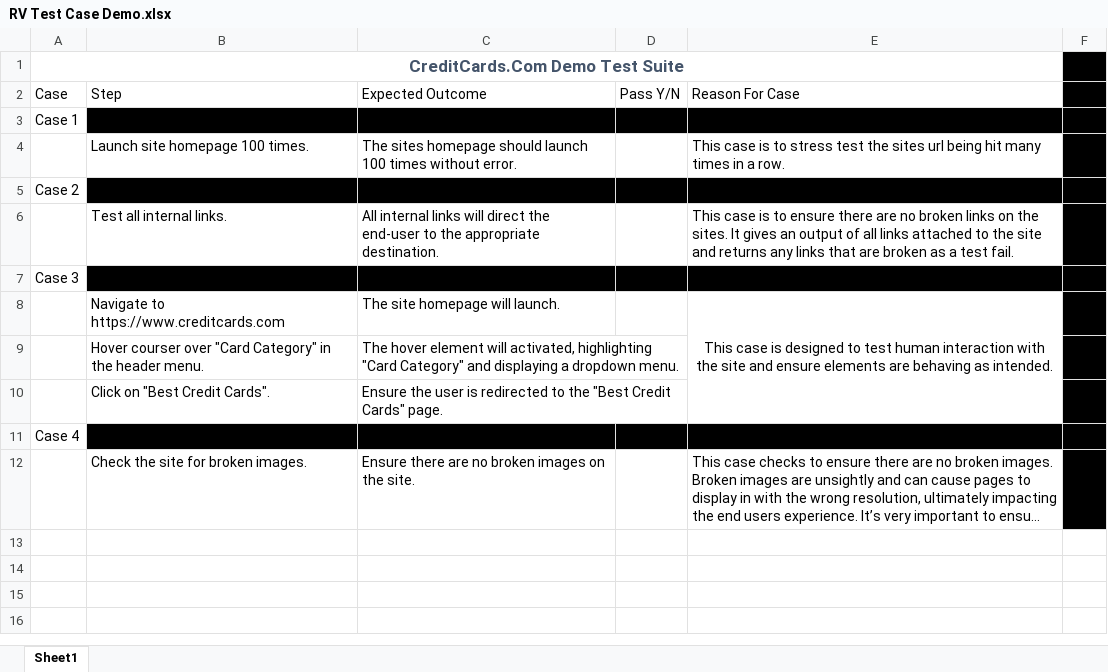
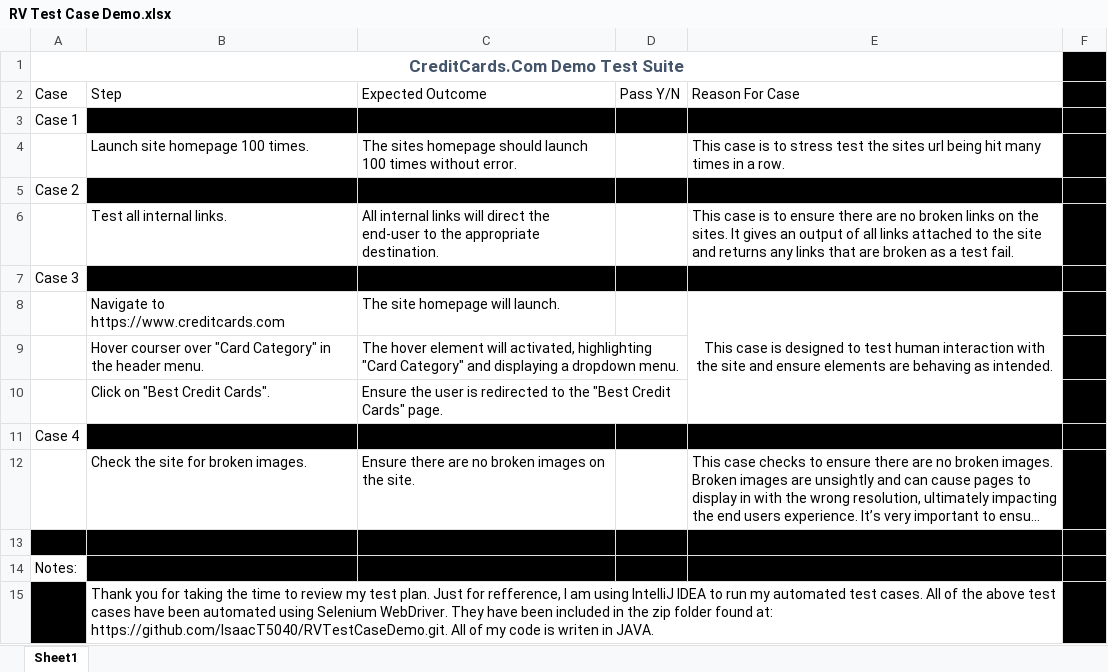
Before and after one commit to IsaacT5040/RVTestCaseDemo, an Excel workbook: RV Test Case Demo.xlsx, sheet Sheet1, drawn as a sheet; long unchanged cells end in …; values as stored, in another font and other column widths than the file's, no borders; conditional formats not drawn; the diff names each change by its address in the sheet, - before the commit and + after, or states it on an @@ line.

Commit message:
Updated Excel

```diff
--- a/RV Test Case Demo.xlsx (sheet Sheet1)
+++ b/RV Test Case Demo.xlsx (sheet Sheet1)
+row 13: (empty)
+row 14: Notes:
+row 15:  | Thank you for taking the time to review my test plan. Just for refference, I am using IntelliJ IDEA to run my automated test cases. All of the above test cases have been automated using Selenium WebDriver. They have been included in the zip folder found at: https://github.com/IsaacT5040/RVTestCaseDemo.git. All of my code is writen in JAVA.
```
